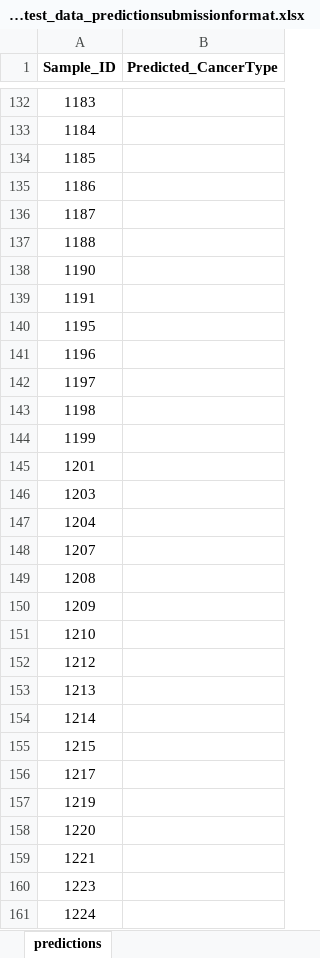
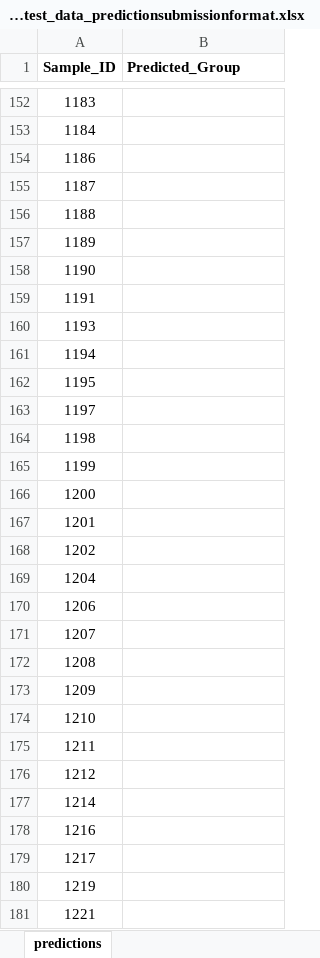
Before and after one commit to ICL-BMB-BiDS/BIDS11-AssignmentData, an Excel workbook: BIDS_assignment_test_data_predictionsubmissionformat.xlsx, sheet predictions, drawn as a sheet; only a part is shown, gaps mark what is left out; the shorter side is filled out with more unchanged rows; values as stored, in another font and other column widths than the file's, no borders; removed rows and columns are numbered as before the commit, all else as after; the diff covers the shown part only; the diff names each change by its address in the sheet, - before the commit and + after, or states it on an @@ line.

```diff
--- a/BIDS_assignment_test_data_predictionsubmissionformat.xlsx (sheet predictions)
+++ b/BIDS_assignment_test_data_predictionsubmissionformat.xlsx (sheet predictions)
-B1: Predicted_CancerType
+B1: Predicted_Group
-row 134: 1185
+row 157: 1189
+row 160: 1193
+row 161: 1194
-row 141: 1196
+row 166: 1200
-A168 (Sample_ID): 1203
+A168 (Sample_ID): 1202
+row 170: 1206
+row 175: 1211
-row 153: 1213
-A178 (Sample_ID): 1215
+A178 (Sample_ID): 1216
-row 158: 1220
```
Also changed, not shown: 147 added rows, 22 removed rows and 16 edited cells elsewhere in this sheet, 2 other files.
